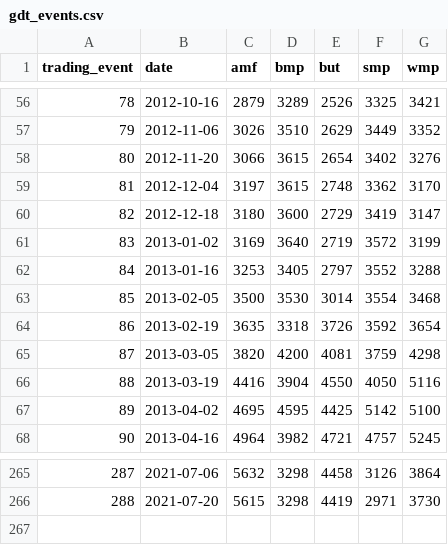
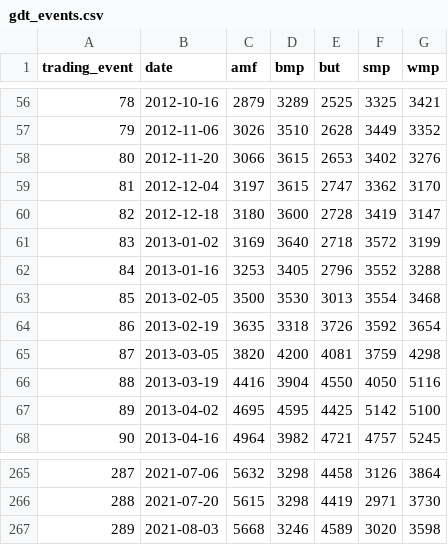
Before and after one commit to odow/dairy-analytics, a CSV file: data/processed/gdt_events.csv, drawn as a sheet; only a part is shown, gaps mark what is left out; the diff covers the shown part only.

```diff
--- a/data/processed/gdt_events.csv
+++ b/data/processed/gdt_events.csv
@@ -56,9 +56,9 @@ trading_event,date,amf,bmp,but,smp,wmp
-78,2012-10-16,2879,3289,2526,3325,3421
-79,2012-11-06,3026,3510,2629,3449,3352
-80,2012-11-20,3066,3615,2654,3402,3276
-81,2012-12-04,3197,3615,2748,3362,3170
-82,2012-12-18,3180,3600,2729,3419,3147
-83,2013-01-02,3169,3640,2719,3572,3199
-84,2013-01-16,3253,3405,2797,3552,3288
-85,2013-02-05,3500,3530,3014,3554,3468
+78,2012-10-16,2879,3289,2525,3325,3421
+79,2012-11-06,3026,3510,2628,3449,3352
+80,2012-11-20,3066,3615,2653,3402,3276
+81,2012-12-04,3197,3615,2747,3362,3170
+82,2012-12-18,3180,3600,2728,3419,3147
+83,2013-01-02,3169,3640,2718,3572,3199
+84,2013-01-16,3253,3405,2796,3552,3288
+85,2013-02-05,3500,3530,3013,3554,3468
 86,2013-02-19,3635,3318,3726,3592,3654
@@ -266 +266,2 @@ trading_event,date,amf,bmp,but,smp,wmp
 288,2021-07-20,5615,3298,4419,2971,3730
+289,2021-08-03,5668,3246,4589,3020,3598
```
Also changed, not shown: 50 edited cells elsewhere in this file, 5 other files.
